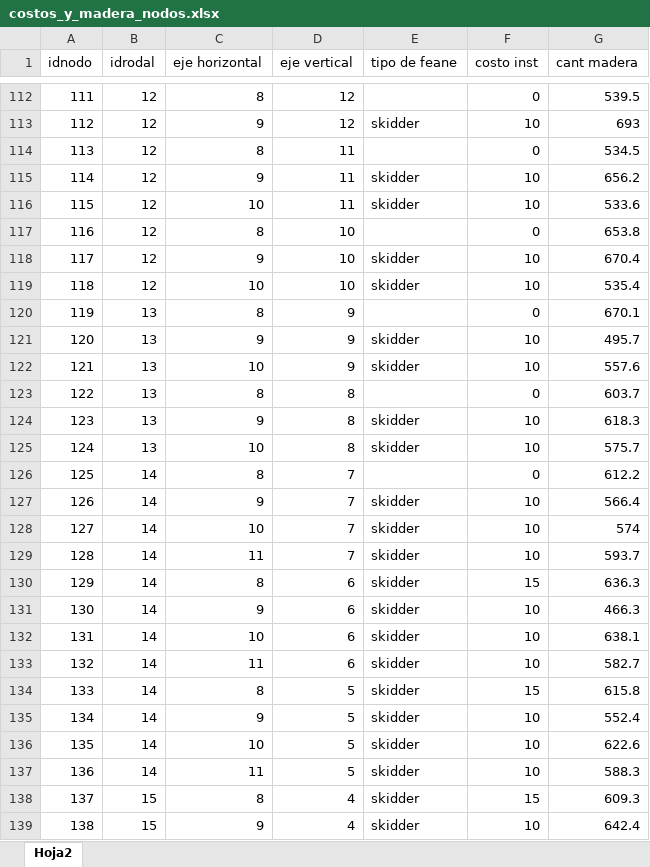
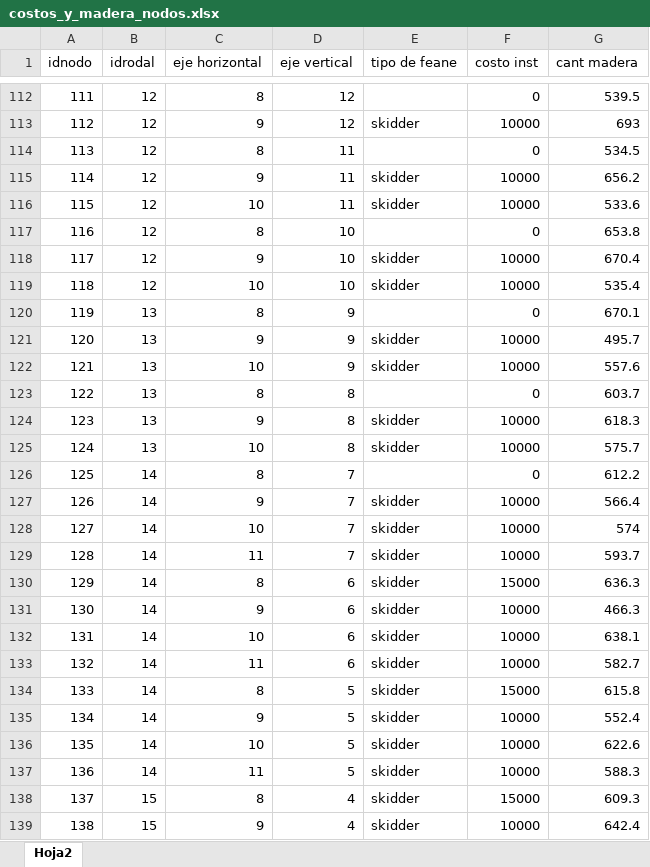
Before and after one commit to renataramirezo/capstone_industrial, an Excel workbook: data/costos_y_madera_nodos.xlsx, sheet Hoja2, drawn as a sheet; only a part is shown, gaps mark what is left out; values as stored, in another font and other column widths than the file's, no borders; the diff covers the shown part only; the diff names each change by its address in the sheet, - before the commit and + after, or states it on an @@ line.

```diff
--- a/data/costos_y_madera_nodos.xlsx (sheet Hoja2)
+++ b/data/costos_y_madera_nodos.xlsx (sheet Hoja2)
-F113 (costo inst): 10
+F113 (costo inst): 10000
-F115:F116 (costo inst): 10
+F115:F116 (costo inst): 10000
-F118:F119 (costo inst): 10
+F118:F119 (costo inst): 10000
-F121:F122 (costo inst): 10
+F121:F122 (costo inst): 10000
-F124:F125 (costo inst): 10
+F124:F125 (costo inst): 10000
-F127:F129 (costo inst): 10
+F127:F129 (costo inst): 10000
-F130 (costo inst): 15
+F130 (costo inst): 15000
-F131:F133 (costo inst): 10
+F131:F133 (costo inst): 10000
-F134 (costo inst): 15
+F134 (costo inst): 15000
-F135:F137 (costo inst): 10
+F135:F137 (costo inst): 10000
-F138 (costo inst): 15
+F138 (costo inst): 15000
-F139 (costo inst): 10
+F139 (costo inst): 10000
```
Also changed, not shown: 128 edited cells elsewhere in this sheet, 8 other files.
